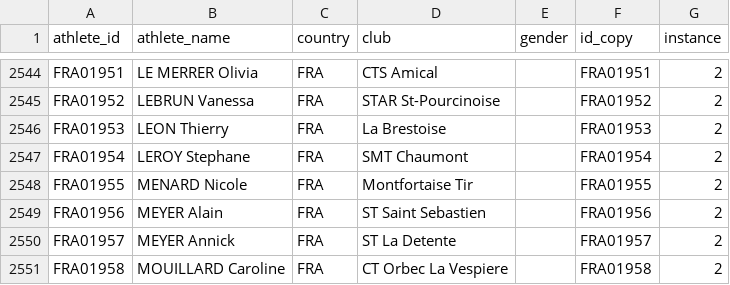
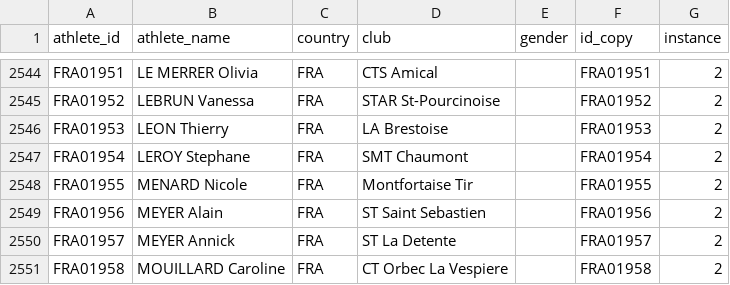
Before and after one commit to iau-crossbow-mo/IAU-Database, a CSV file: data/athletes.csv, drawn as a sheet; only a part is shown, gaps mark what is left out; the diff covers the shown part only.

```diff
--- a/data/athletes.csv
+++ b/data/athletes.csv
@@ -2545,3 +2545,3 @@ FRA01951;LE MERRER Olivia;FRA;CTS Amical;;FRA01951;2
 FRA01952;LEBRUN Vanessa;FRA;STAR St-Pourcinoise;;FRA01952;2
-FRA01953;LEON Thierry;FRA;La Brestoise;;FRA01953;2
+FRA01953;LEON Thierry;FRA;LA Brestoise;;FRA01953;2
 FRA01954;LEROY Stephane;FRA;SMT Chaumont;;FRA01954;2
```
Also changed, not shown: 11 edited cells elsewhere in this file, data/athlete_aliases.csv, data/competitions.csv, 4 other files.
